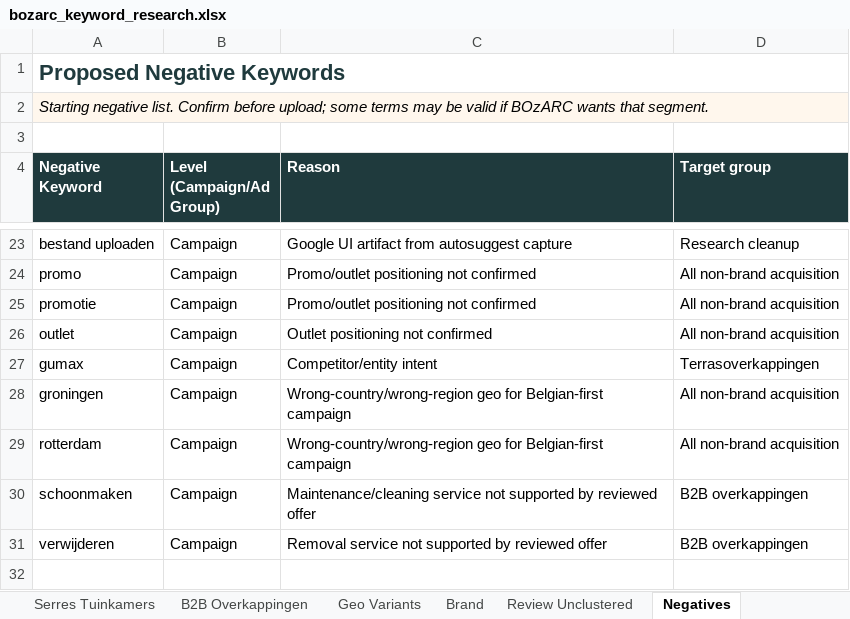
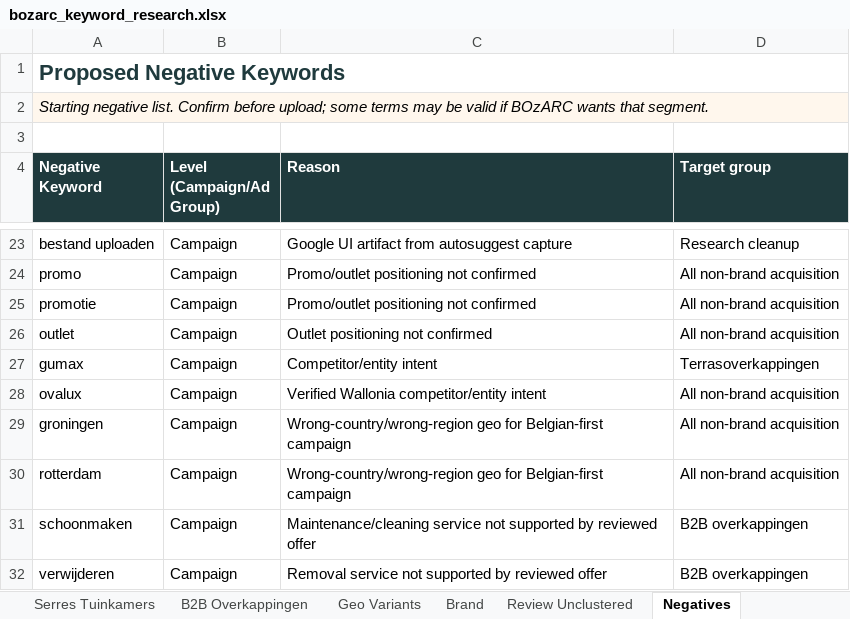
Before and after one commit to boyddriesen/Bozarc, an Excel workbook: reports/bozarc_keyword_research.xlsx, sheet Negatives, drawn as a sheet; only a part is shown, gaps mark what is left out; values as stored, in another font and other column widths than the file's, no borders; table styles not drawn; the diff names each change by its address in the sheet, - before the commit and + after, or states it on an @@ line.

Commit message:
Add Ovalux competitor context

```diff
--- a/reports/bozarc_keyword_research.xlsx (sheet Negatives)
+++ b/reports/bozarc_keyword_research.xlsx (sheet Negatives)
+row 28: ovalux | Campaign | Verified Wallonia competitor/entity intent | All non-brand acquisition
```
Also changed, not shown: sheet Sources, sheet Client Review, 5 other files.
